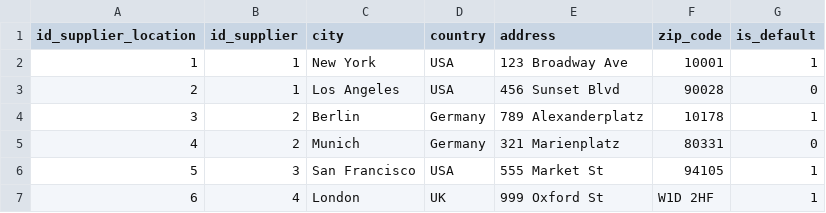
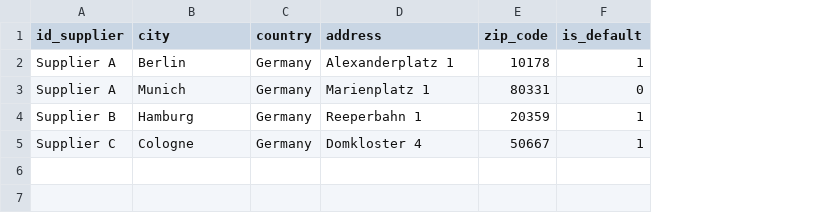
Before and after one commit to spryker-academy/b2b-demo-marketplace, a CSV file: data/import/common/common/supplier_location.csv, drawn as a sheet; removed rows and columns are numbered as before the commit, all else as after; the diff names each change by its address in the sheet, - before the commit and + after, or states it on an @@ line.

```diff
--- a/data/import/common/common/supplier_location.csv
+++ b/data/import/common/common/supplier_location.csv
-column A (id_supplier_location), rows 4-5: 3 | 4
-row 2: 1 | 1 | New York | USA | 123 Broadway Ave | 10001 | 1
-row 3: 2 | 1 | Los Angeles | USA | 456 Sunset Blvd | 90028 | 0
-A2:A3 (id_supplier): 2
+A2:A3 (id_supplier): Supplier A
-D2 (address): 789 Alexanderplatz
+D2 (address): Alexanderplatz 1
-D3 (address): 321 Marienplatz
+D3 (address): Marienplatz 1
-row 6: 5 | 3 | San Francisco | USA | 555 Market St | 94105 | 1
-row 7: 6 | 4 | London | UK | 999 Oxford St | W1D 2HF | 1
+row 4: Supplier B | Hamburg | Germany | Reeperbahn 1 | 20359 | 1
+row 5: Supplier C | Cologne | Germany | Domkloster 4 | 50667 | 1
```
Also changed, not shown: data/import/common/common/supplier.csv, 3 other files.
